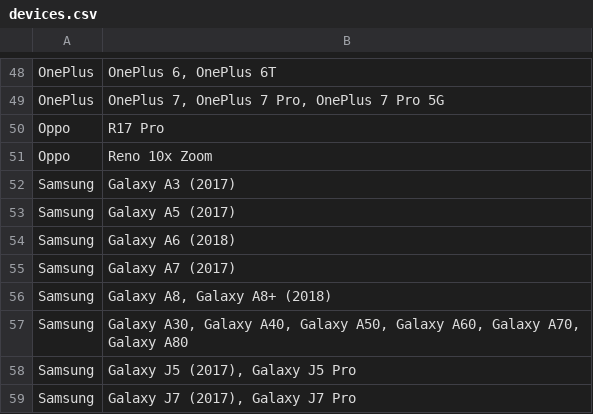
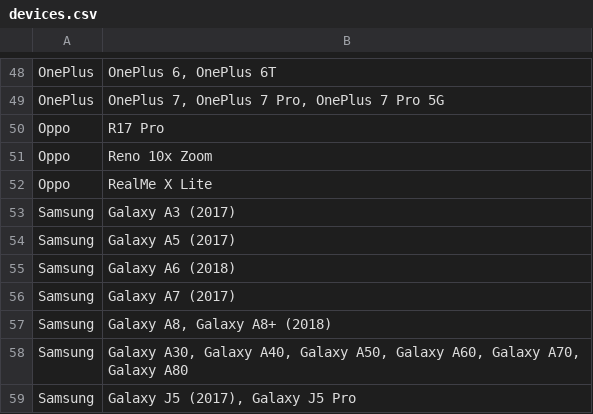
Before and after one commit to androidtrackers/arcore-devices, a CSV file: devices.csv, drawn as a sheet; only a part is shown, gaps mark what is left out; the shorter side is filled out with more unchanged rows.

```diff
--- a/devices.csv
+++ b/devices.csv
@@ -51,2 +51,3 @@ Oppo;R17 Pro
 Oppo;Reno 10x Zoom
+Oppo;RealMe X Lite
 Samsung;Galaxy A3 (2017)
```
Also changed, not shown: 1 other file.
